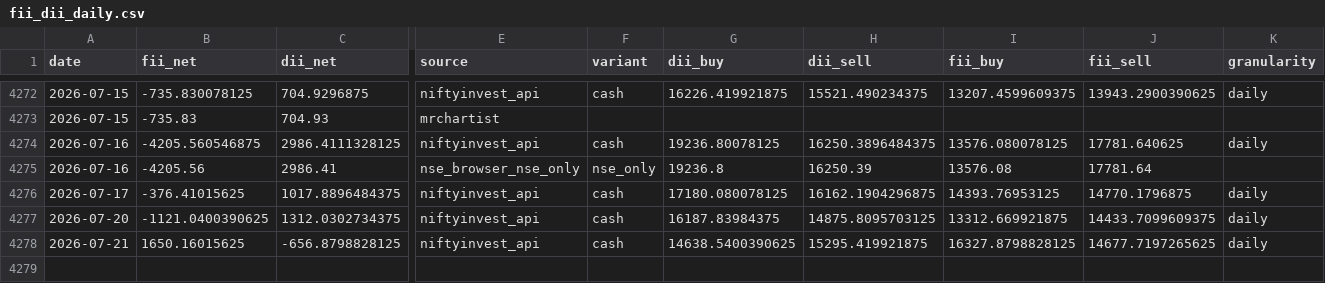
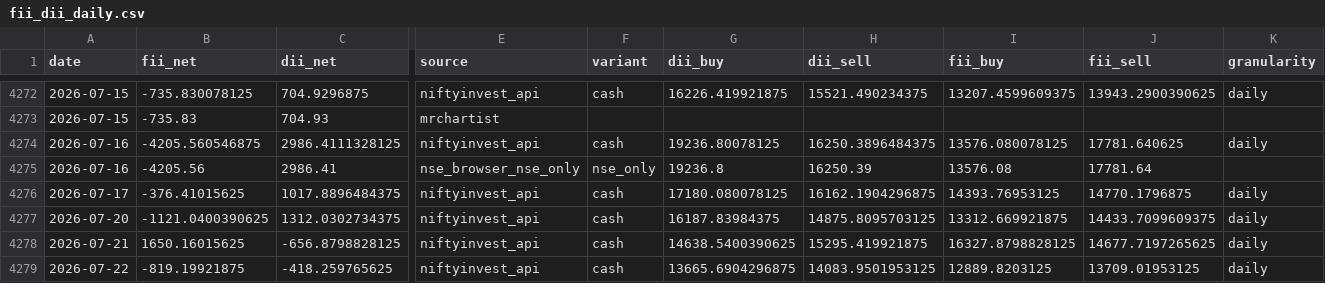
Before and after one commit to p1927/trade, a CSV file: data/nse/fii_dii/fii_dii_daily.csv, drawn as a sheet; only a part is shown, gaps mark what is left out; rows hold the shown columns only; the diff names each change by its address in the sheet, - before the commit and + after, or states it on an @@ line.

```diff
--- a/data/nse/fii_dii/fii_dii_daily.csv
+++ b/data/nse/fii_dii/fii_dii_daily.csv
+row 4279: 2026-07-22 | -819.19921875 | -418.259765625 | niftyinvest_api | cash | 13665.6904296875 | 14083.9501953125 | 12889.8203125 | 13709.01953125 | daily
```
Also changed, not shown: 5 other files.
